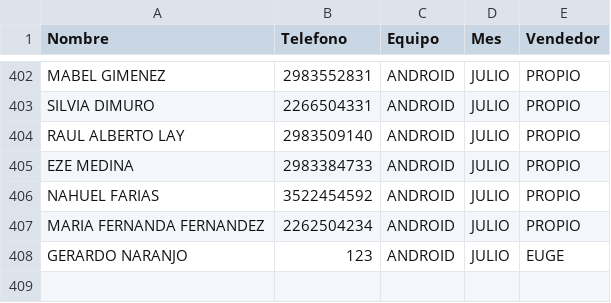
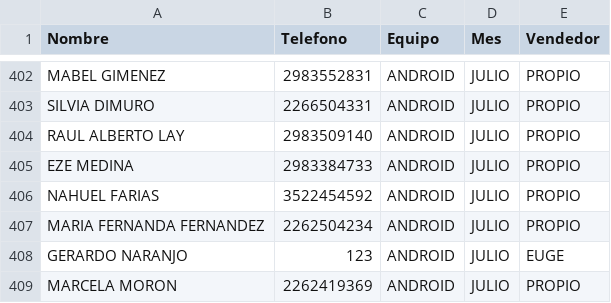
Before and after one commit to radioprolait/tv-digital-admin, a CSV file: base_datos_tv.csv, drawn as a sheet; only a part is shown, gaps mark what is left out; the diff names each change by its address in the sheet, - before the commit and + after, or states it on an @@ line.

Commit message:
Actualizar base de clientes

```diff
--- a/base_datos_tv.csv
+++ b/base_datos_tv.csv
+row 409: MARCELA MORON | 2262419369 | ANDROID | JULIO | PROPIO
```
